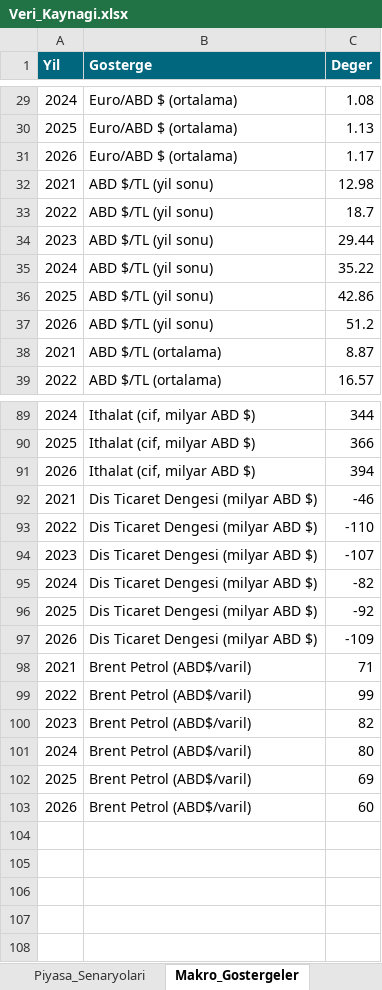
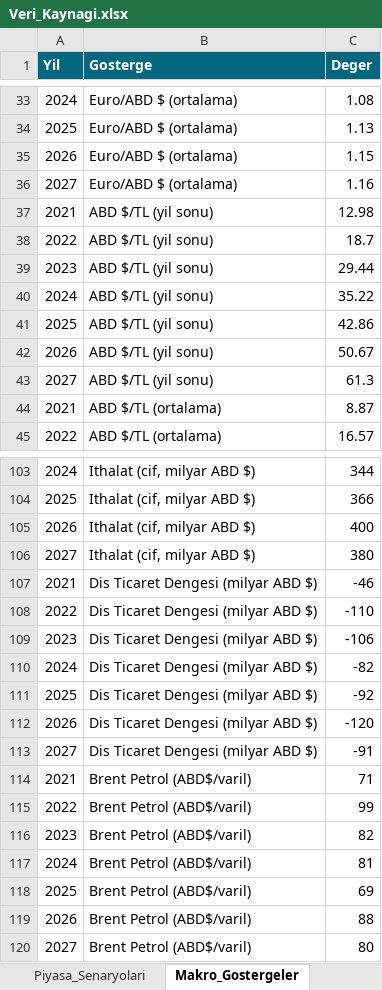
Before and after one commit to metetezel/ata-portfoy-sunum, an Excel workbook: Veri_Kaynagi.xlsx, sheet Makro_Gostergeler, drawn as a sheet; only a part is shown, gaps mark what is left out; values as stored, in another font and other column widths than the file's, no borders; addresses are those after the commit; the diff covers the shown part only; the diff names each change by its address in the sheet, - before the commit and + after, or states it on an @@ line.

```diff
--- a/Veri_Kaynagi.xlsx (sheet Makro_Gostergeler)
+++ b/Veri_Kaynagi.xlsx (sheet Makro_Gostergeler)
-C35 (Deger): 1.17
+C35 (Deger): 1.15
+row 36: 2027 | Euro/ABD $ (ortalama) | 1.16
-C42 (Deger): 51.2
+C42 (Deger): 50.67
+row 43: 2027 | ABD $/TL (yil sonu) | 61.3
-C105 (Deger): 394
+C105 (Deger): 400
+row 106: 2027 | Ithalat (cif, milyar ABD $) | 380
-C109 (Deger): -107
+C109 (Deger): -106
-C112 (Deger): -109
+C112 (Deger): -120
+row 113: 2027 | Dis Ticaret Dengesi (milyar ABD $) | -91
-C117 (Deger): 80
+C117 (Deger): 81
-C119 (Deger): 60
+C119 (Deger): 88
+row 120: 2027 | Brent Petrol (ABD$/varil) | 80
```
Also changed, not shown: 12 added rows and 35 edited cells elsewhere in this sheet, sheet Piyasa_Senaryolari, 3 other files.
